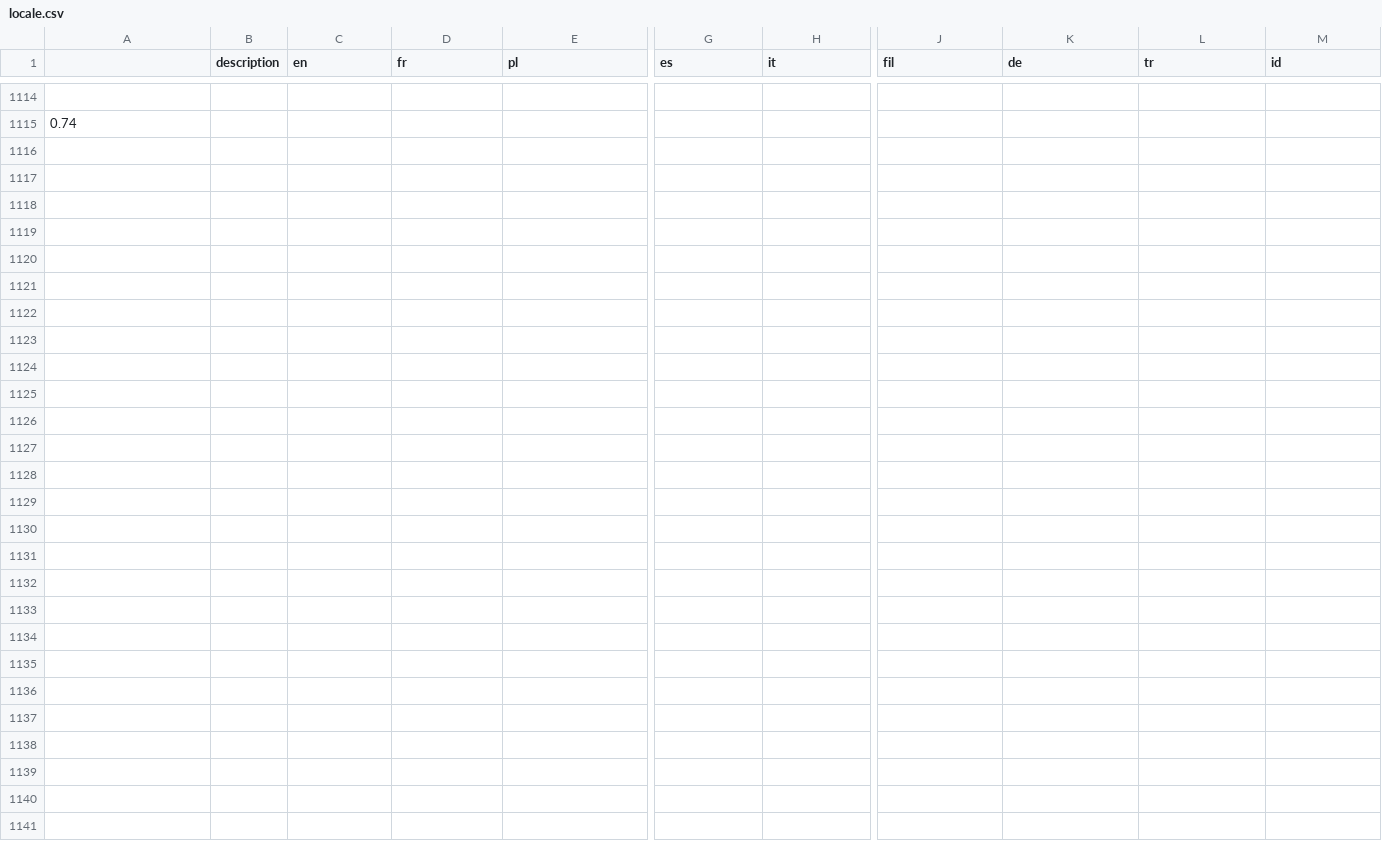
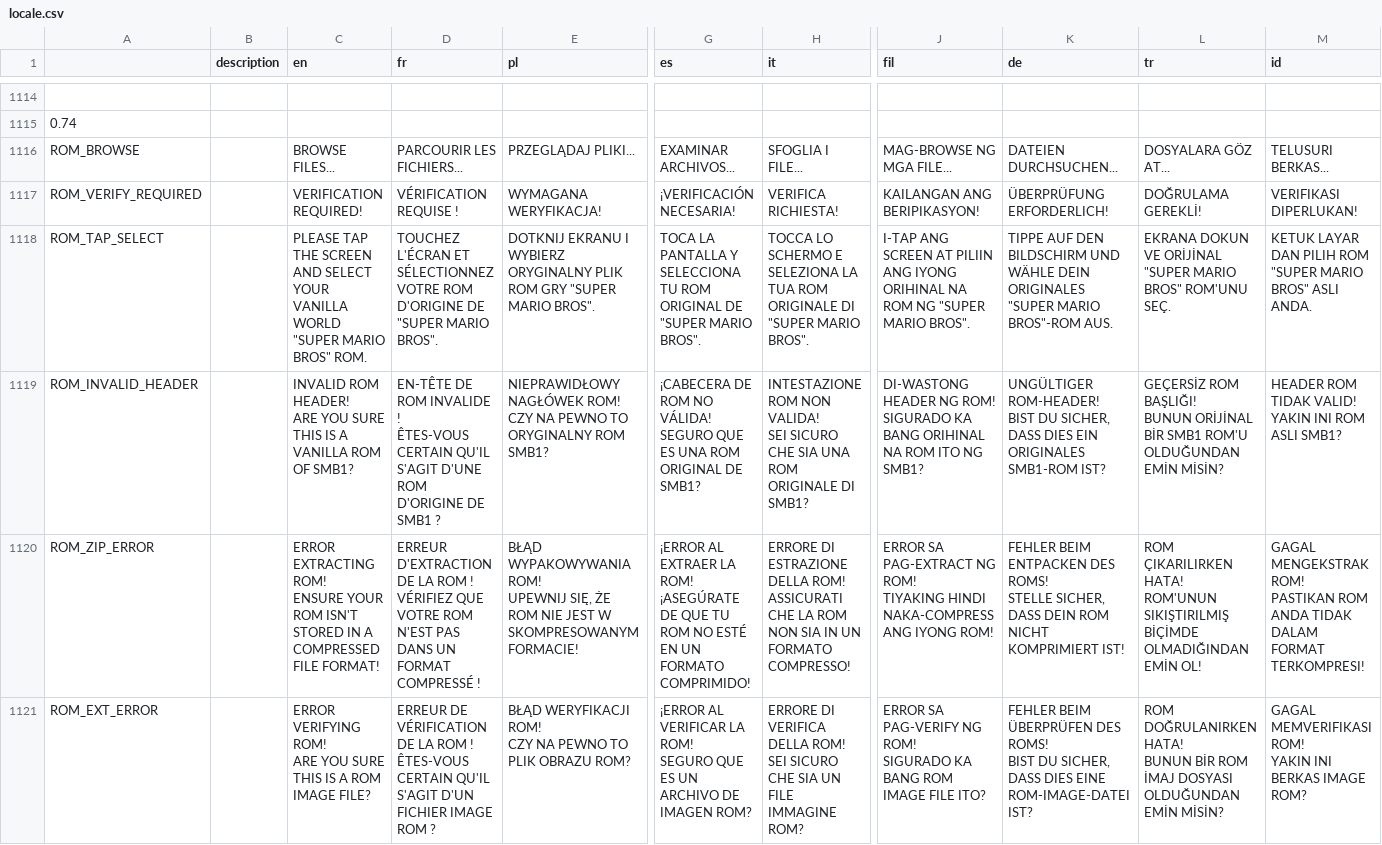
Before and after one commit to VLTMED/super-mario-bros.-remastered-android, a CSV file: Resources/Locale/locale.csv, drawn as a sheet; only a part is shown, gaps mark what is left out; rows hold the shown columns only; ↵ is a line break in a cell; the diff covers the shown part only; the diff names each change by its address in the sheet, - before the commit and + after, or states it on an @@ line.

Commit message:
fix(ar): original layout and sizes, pixel Arabic via font fallback, device language, ROM screens
- Arabic letters come from an Arabic-only Solar 6 subset recalibrated to a 16 px line box; Latin/digits/spaces still use the game's own fonts (no more vector-looking English text, no extra pixel in any menu)
- Top HUD (MARIO/coins/WORLD/TIME) and version label stay exactly like the original (LTR, English)
- Touch controls stay LTR
- Arabic flag in the language selector (no more US flag)
- First launch uses the device language when supported
- ROM verification / assets screens translated through locale.csv for all Latin-script languages + Arabic
- Arabic translations for remaining hard-coded settings labels (frame limit, firebar style, extra effects, ...)
- Add tests/shot_settings.gd and tests/measure_widths.gd for visual/width checks

```diff
--- a/Resources/Locale/locale.csv
+++ b/Resources/Locale/locale.csv
+row 1116: ROM_BROWSE |  | BROWSE FILES... | PARCOURIR LES FICHIERS... | PRZEGLĄDAJ PLIKI... | EXAMINAR ARCHIVOS... | SFOGLIA I FILE... | MAG-BROWSE NG MGA FILE... | DATEIEN DURCHSUCHEN... | DOSYALARA GÖZ AT... | TELUSURI BERKAS...
+row 1117: ROM_VERIFY_REQUIRED |  | VERIFICATION REQUIRED! | VÉRIFICATION REQUISE ! | WYMAGANA WERYFIKACJA! | ¡VERIFICACIÓN NECESARIA! | VERIFICA RICHIESTA! | KAILANGAN ANG BERIPIKASYON! | ÜBERPRÜFUNG ERFORDERLICH! | DOĞRULAMA GEREKLİ! | VERIFIKASI DIPERLUKAN!
+row 1118: ROM_TAP_SELECT |  | PLEASE TAP THE SCREEN AND SELECT YOUR VANILLA WORLD "SUPER MARIO BROS" ROM. | TOUCHEZ L'ÉCRAN ET SÉLECTIONNEZ VOTRE ROM D'ORIGINE DE "SUPER MARIO BROS". | DOTKNIJ EKRANU I WYBIERZ ORYGINALNY PLIK ROM GRY "SUPER MARIO BROS". | TOCA LA PANTALLA Y SELECCIONA TU ROM ORIGINAL DE "SUPER MARIO BROS". | TOCCA LO SCHERMO E SELEZIONA LA TUA ROM ORIGINALE DI "SUPER MARIO BROS". | I-TAP ANG SCREEN AT PILIIN ANG IYONG ORIHINAL NA ROM NG "SUPER MARIO BROS". | TIPPE AUF DEN BILDSCHIRM UND WÄHLE DEIN ORIGINALES "SUPER MARIO BROS"-ROM AUS. | EKRANA DOKUN VE ORİJİNAL "SUPER MARIO BROS" ROM'UNU SEÇ. | KETUK LAYAR DAN PILIH ROM "SUPER MARIO BROS" ASLI ANDA.
+row 1119: ROM_INVALID_HEADER |  | INVALID ROM HEADER! ↵ ARE YOU SURE THIS IS A VANILLA ROM OF SMB1? | EN-TÊTE DE ROM INVALIDE ! ↵ ÊTES-VOUS CERTAIN QU'IL S'AGIT D'UNE ROM D'ORIGINE DE SMB1 ? | NIEPRAWIDŁOWY NAGŁÓWEK ROM! ↵ CZY NA PEWNO TO ORYGINALNY ROM SMB1? | ¡CABECERA DE ROM NO VÁLIDA! ↵ SEGURO QUE ES UNA ROM ORIGINAL DE SMB1? | INTESTAZIONE ROM NON VALIDA! ↵ SEI SICURO CHE SIA UNA ROM ORIGINALE DI SMB1? | DI-WASTONG HEADER NG ROM! ↵ SIGURADO KA BANG ORIHINAL NA ROM ITO NG SMB1? | UNGÜLTIGER ROM-HEADER! ↵ BIST DU SICHER, DASS DIES EIN ORIGINALES SMB1-ROM IST? | GEÇERSİZ ROM BAŞLIĞI! ↵ BUNUN ORİJİNAL BİR SMB1 ROM'U OLDUĞUNDAN EMİN MİSİN? | HEADER ROM TIDAK VALID! ↵ YAKIN INI ROM ASLI SMB1?
+row 1120: ROM_ZIP_ERROR |  | ERROR EXTRACTING ROM! ↵ ENSURE YOUR ROM ISN'T STORED IN A COMPRESSED FILE FORMAT! | ERREUR D'EXTRACTION DE LA ROM ! ↵ VÉRIFIEZ QUE VOTRE ROM N'EST PAS DANS UN FORMAT COMPRESSÉ ! | BŁĄD WYPAKOWYWANIA ROM! ↵ UPEWNIJ SIĘ, ŻE ROM NIE JEST W SKOMPRESOWANYM FORMACIE! | ¡ERROR AL EXTRAER LA ROM! ↵ ¡ASEGÚRATE DE QUE TU ROM NO ESTÉ EN UN FORMATO COMPRIMIDO! | ERRORE DI ESTRAZIONE DELLA ROM! ↵ ASSICURATI CHE LA ROM NON SIA IN UN FORMATO COMPRESSO! | ERROR SA PAG-EXTRACT NG ROM! ↵ TIYAKING HINDI NAKA-COMPRESS ANG IYONG ROM! | FEHLER BEIM ENTPACKEN DES ROMS! ↵ STELLE SICHER, DASS DEIN ROM NICHT KOMPRIMIERT IST! | ROM ÇIKARILIRKEN HATA! ↵ ROM'UNUN SIKIŞTIRILMIŞ BİÇİMDE OLMADIĞINDAN EMİN OL! | GAGAL MENGEKSTRAK ROM! ↵ PASTIKAN ROM ANDA TIDAK DALAM FORMAT TERKOMPRESI!
+row 1121: ROM_EXT_ERROR |  | ERROR VERIFYING ROM! ↵ ARE YOU SURE THIS IS A ROM IMAGE FILE? | ERREUR DE VÉRIFICATION DE LA ROM ! ↵ ÊTES-VOUS CERTAIN QU'IL S'AGIT D'UN FICHIER IMAGE ROM ? | BŁĄD WERYFIKACJI ROM! ↵ CZY NA PEWNO TO PLIK OBRAZU ROM? | ¡ERROR AL VERIFICAR LA ROM! ↵ SEGURO QUE ES UN ARCHIVO DE IMAGEN ROM? | ERRORE DI VERIFICA DELLA ROM! ↵ SEI SICURO CHE SIA UN FILE IMMAGINE ROM? | ERROR SA PAG-VERIFY NG ROM! ↵ SIGURADO KA BANG ROM IMAGE FILE ITO? | FEHLER BEIM ÜBERPRÜFEN DES ROMS! ↵ BIST DU SICHER, DASS DIES EINE ROM-IMAGE-DATEI IST? | ROM DOĞRULANIRKEN HATA! ↵ BUNUN BİR ROM İMAJ DOSYASI OLDUĞUNDAN EMİN MİSİN? | GAGAL MEMVERIFIKASI ROM! ↵ YAKIN INI BERKAS IMAGE ROM?
```
Also changed, not shown: 17 added rows and 6 edited cells elsewhere in this file, 33 other files.
